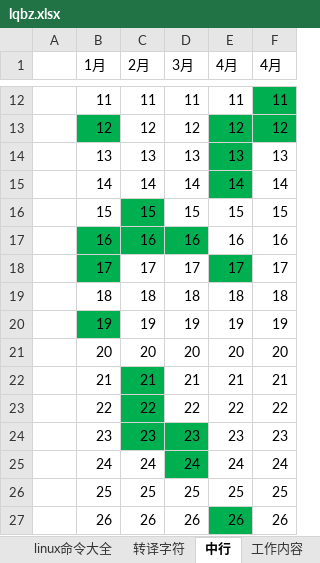
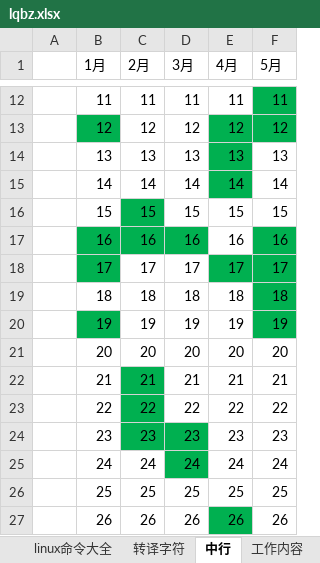
Before and after one commit to wanghaipeng28/htdocs, an Excel workbook: lqbz.xlsx, sheet 中行, drawn as a sheet; only a part is shown, gaps mark what is left out; values as stored, in another font and other column widths than the file's, no borders; the diff names each change by its address in the sheet, - before the commit and + after, or states it on an @@ line.

```diff
--- a/lqbz.xlsx (sheet 中行)
+++ b/lqbz.xlsx (sheet 中行)
-F1: 4月
+F1: 5月
-F17:F20 fill: none
+F17:F20 fill: #00B050
```
Also changed, not shown: sheet 工作内容, sheet 周报, 1 other file.
